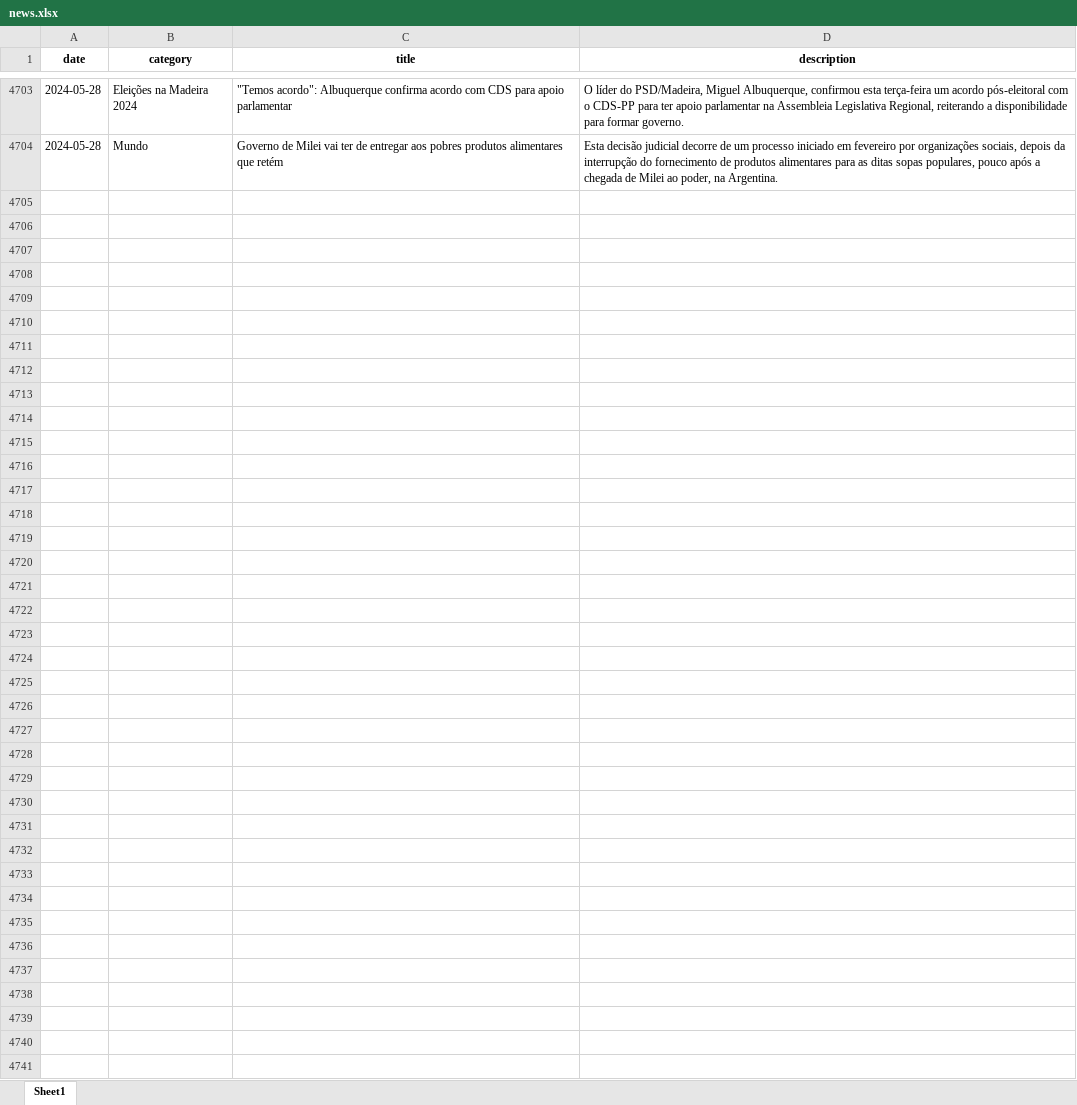
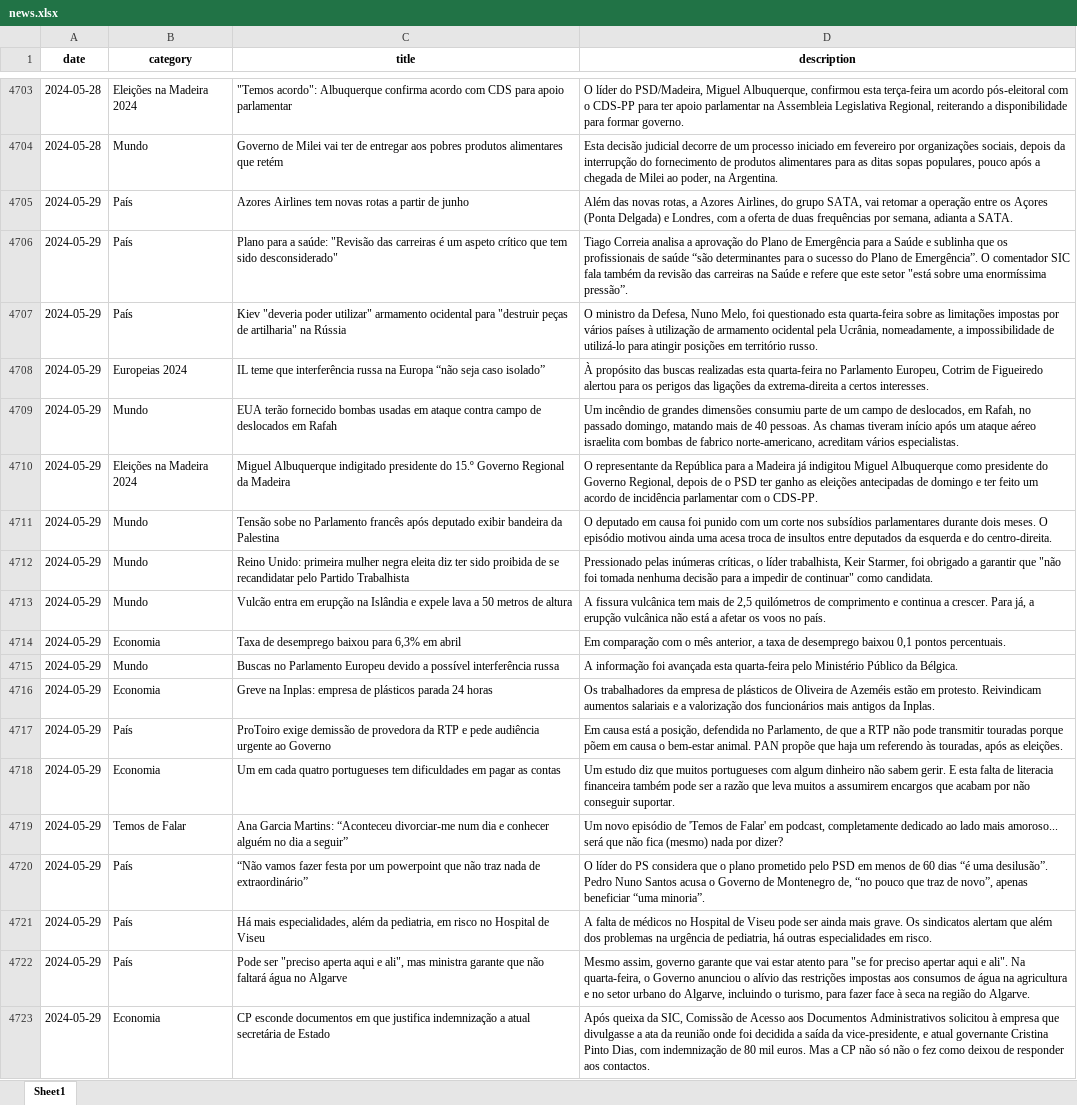
Before and after one commit to MMFreitas1/Analysis-of-Portuguese-news, an Excel workbook: Data/news.xlsx, sheet Sheet1, drawn as a sheet; only a part is shown, gaps mark what is left out; values as stored, in another font and other column widths than the file's, no borders; the diff covers the shown part only; the diff names each change by its address in the sheet, - before the commit and + after, or states it on an @@ line.

```diff
--- a/Data/news.xlsx (sheet Sheet1)
+++ b/Data/news.xlsx (sheet Sheet1)
+row 4705: 2024-05-29 | País | Azores Airlines tem novas rotas a partir de junho | Além das novas rotas, a Azores Airlines, do grupo SATA, vai retomar a operação entre os Açores (Ponta Delgada) e Londres, com a oferta de duas frequências por semana, adianta a SATA.
+row 4706: 2024-05-29 | País | Plano para a saúde: "Revisão das carreiras é um aspeto crítico que tem sido desconsiderado" | Tiago Correia analisa a aprovação do Plano de Emergência para a Saúde e sublinha que os profissionais de saúde “são determinantes para o sucesso do Plano de Emergência”. O comentador SIC fala também da revisão das carreiras na Saúde e refere que este setor "está sobre uma enormíssima pressão”.
+row 4707: 2024-05-29 | País | Kiev "deveria poder utilizar" armamento ocidental para "destruir peças de artilharia" na Rússia | O ministro da Defesa, Nuno Melo, foi questionado esta quarta-feira sobre as limitações impostas por vários países à utilização de armamento ocidental pela Ucrânia, nomeadamente, a impossibilidade de utilizá-lo para atingir posições em território russo.
+row 4708: 2024-05-29 | Europeias 2024 | IL teme que interferência russa na Europa “não seja caso isolado” | À propósito das buscas realizadas esta quarta-feira no Parlamento Europeu, Cotrim de Figueiredo alertou para os perigos das ligações da extrema-direita a certos interesses.
+row 4709: 2024-05-29 | Mundo | EUA terão fornecido bombas usadas em ataque contra campo de deslocados em Rafah | Um incêndio de grandes dimensões consumiu parte de um campo de deslocados, em Rafah, no passado domingo, matando mais de 40 pessoas. As chamas tiveram início após um ataque aéreo israelita com bombas de fabrico norte-americano, acreditam vários especialistas.
+row 4710: 2024-05-29 | Eleições na Madeira 2024 | Miguel Albuquerque indigitado presidente do 15.º Governo Regional da Madeira | O representante da República para a Madeira já indigitou Miguel Albuquerque como presidente do Governo Regional, depois de o PSD ter ganho as eleições antecipadas de domingo e ter feito um acordo de incidência parlamentar com o CDS-PP.
+row 4711: 2024-05-29 | Mundo | Tensão sobe no Parlamento francês após deputado exibir bandeira da Palestina | O deputado em causa foi punido com um corte nos subsídios parlamentares durante dois meses. O episódio motivou ainda uma acesa troca de insultos entre deputados da esquerda e do centro-direita.
+row 4712: 2024-05-29 | Mundo | Reino Unido: primeira mulher negra eleita diz ter sido proibida de se recandidatar pelo Partido Trabalhista | Pressionado pelas inúmeras críticas, o líder trabalhista, Keir Starmer, foi obrigado a garantir que "não foi tomada nenhuma decisão para a impedir de continuar" como candidata.
+row 4713: 2024-05-29 | Mundo | Vulcão entra em erupção na Islândia e expele lava a 50 metros de altura | A fissura vulcânica tem mais de 2,5 quilómetros de comprimento e continua a crescer. Para já, a erupção vulcânica não está a afetar os voos no país.
+row 4714: 2024-05-29 | Economia | Taxa de desemprego baixou para 6,3% em abril | Em comparação com o mês anterior, a taxa de desemprego baixou 0,1 pontos percentuais.
+row 4715: 2024-05-29 | Mundo | Buscas no Parlamento Europeu devido a possível interferência russa | A informação foi avançada esta quarta-feira pelo Ministério Público da Bélgica.
+row 4716: 2024-05-29 | Economia | Greve na Inplas: empresa de plásticos parada 24 horas | Os trabalhadores da empresa de plásticos de Oliveira de Azeméis estão em protesto. Reivindicam aumentos salariais e a valorização dos funcionários mais antigos da Inplas.
+row 4717: 2024-05-29 | País | ProToiro exige demissão de provedora da RTP e pede audiência urgente ao Governo | Em causa está a posição, defendida no Parlamento, de que a RTP não pode transmitir touradas porque põem em causa o bem-estar animal. PAN propõe que haja um referendo às touradas, após as eleições.
+row 4718: 2024-05-29 | Economia | Um em cada quatro portugueses tem dificuldades em pagar as contas | Um estudo diz que muitos portugueses com algum dinheiro não sabem gerir. E esta falta de literacia financeira também pode ser a razão que leva muitos a assumirem encargos que acabam por não conseguir suportar.
+row 4719: 2024-05-29 | Temos de Falar | Ana Garcia Martins: “Aconteceu divorciar-me num dia e conhecer alguém no dia a seguir” | Um novo episódio de 'Temos de Falar' em podcast, completamente dedicado ao lado mais amoroso... será que não fica (mesmo) nada por dizer?
+row 4720: 2024-05-29 | País | “Não vamos fazer festa por um powerpoint que não traz nada de extraordinário” | O líder do PS considera que o plano prometido pelo PSD em menos de 60 dias “é uma desilusão”. Pedro Nuno Santos acusa o Governo de Montenegro de, “no pouco que traz de novo”, apenas beneficiar “uma minoria”.
+row 4721: 2024-05-29 | País | Há mais especialidades, além da pediatria, em risco no Hospital de Viseu | A falta de médicos no Hospital de Viseu pode ser ainda mais grave. Os sindicatos alertam que além dos problemas na urgência de pediatria, há outras especialidades em risco.
+row 4722: 2024-05-29 | País | Pode ser "preciso aperta aqui e ali", mas ministra garante que não faltará água no Algarve | Mesmo assim, governo garante que vai estar atento para "se for preciso apertar aqui e ali". Na quarta-feira, o Governo anunciou o alívio das restrições impostas aos consumos de água na agricultura e no setor urbano do Algarve, incluindo o turismo, para fazer face à seca na região do Algarve.
+row 4723: 2024-05-29 | Economia | CP esconde documentos em que justifica indemnização a atual secretária de Estado | Após queixa da SIC, Comissão de Acesso aos Documentos Administrativos solicitou à empresa que divulgasse a ata da reunião onde foi decidida a saída da vice-presidente, e atual governante Cristina Pinto Dias, com indemnização de 80 mil euros. Mas a CP não só não o fez como deixou de responder aos contactos.
```
Also changed, not shown: 19 added rows elsewhere in this sheet, 2 other files.
